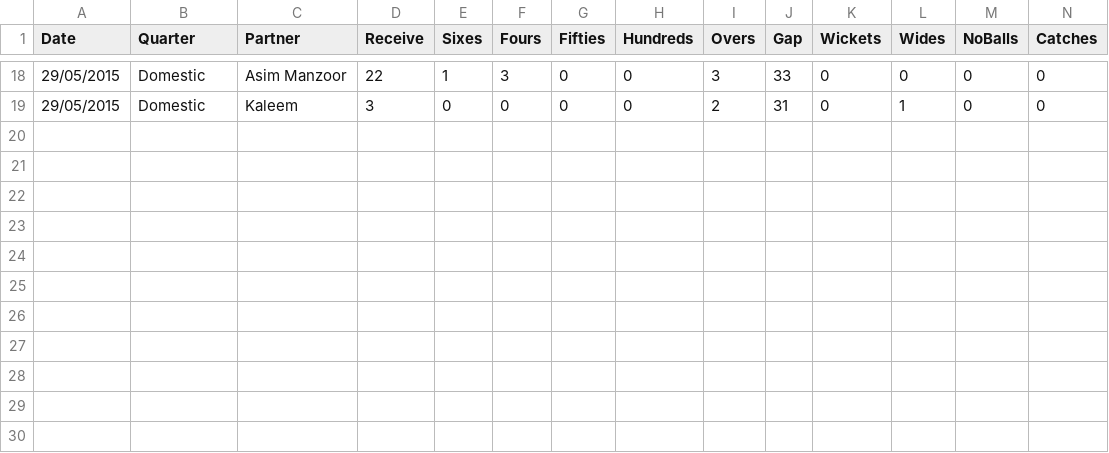
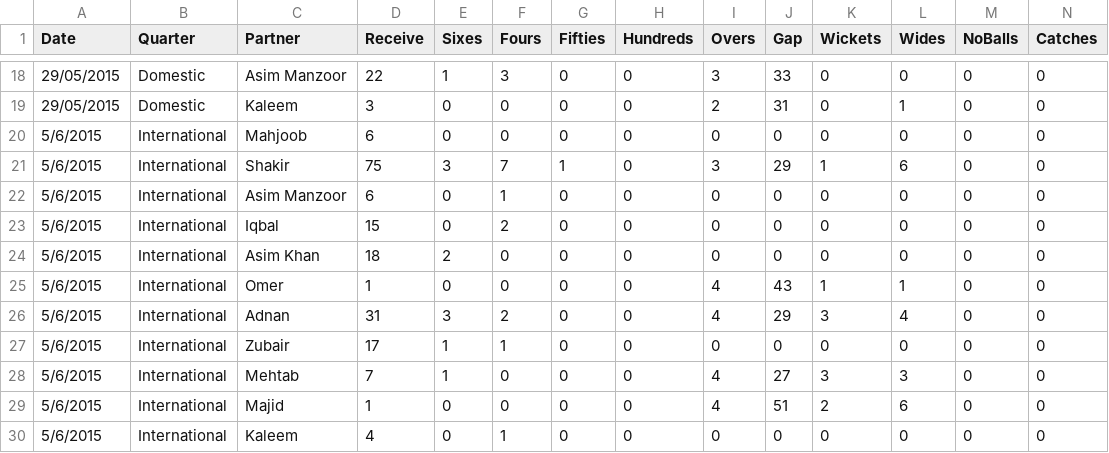
Before and after one commit to kaleemnet/pakcricketjo, a CSV file: stats/data.csv, drawn as a sheet; only a part is shown, gaps mark what is left out.

Commit message:
Stats Update

```diff
--- a/stats/data.csv
+++ b/stats/data.csv
@@ -19 +19,12 @@ Date,Quarter,Partner,Receive,Sixes,Fours,Fifties,Hundreds,Overs,Gap,Wickets,Wide
 29/05/2015,Domestic,Kaleem,3,0,0,0,0,2,31,0,1,0,0
+5/6/2015,International,Mahjoob,6,0,0,0,0,0,0,0,0,0,0
+5/6/2015,International,Shakir,75,3,7,1,0,3,29,1,6,0,0
+5/6/2015,International,Asim Manzoor,6,0,1,0,0,0,0,0,0,0,0
+5/6/2015,International,Iqbal,15,0,2,0,0,0,0,0,0,0,0
+5/6/2015,International,Asim Khan,18,2,0,0,0,0,0,0,0,0,0
+5/6/2015,International,Omer,1,0,0,0,0,4,43,1,1,0,0
+5/6/2015,International,Adnan,31,3,2,0,0,4,29,3,4,0,0
+5/6/2015,International,Zubair,17,1,1,0,0,0,0,0,0,0,0
+5/6/2015,International,Mehtab,7,1,0,0,0,4,27,3,3,0,0
+5/6/2015,International,Majid,1,0,0,0,0,4,51,2,6,0,0
+5/6/2015,International,Kaleem,4,0,1,0,0,0,0,0,0,0,0
```
